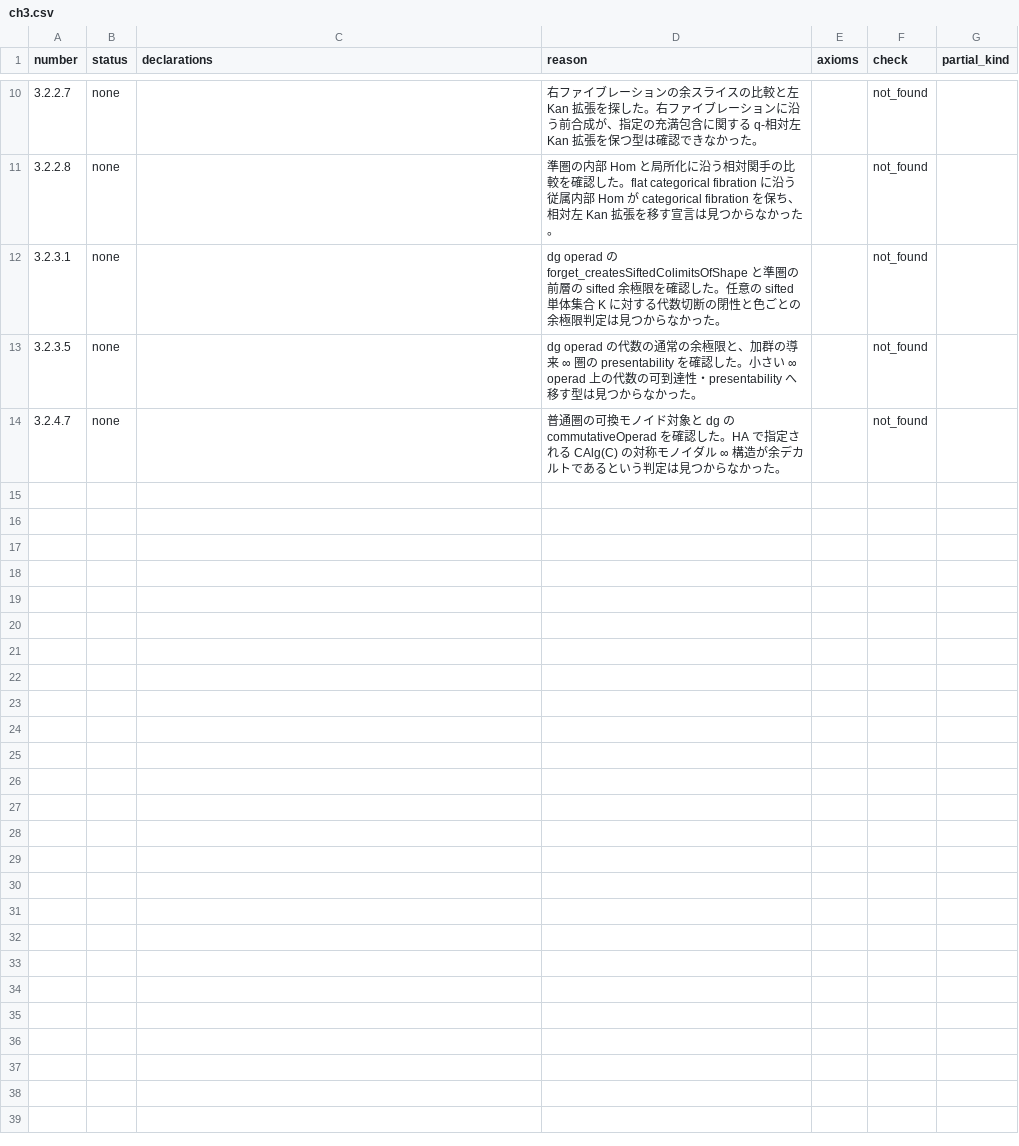
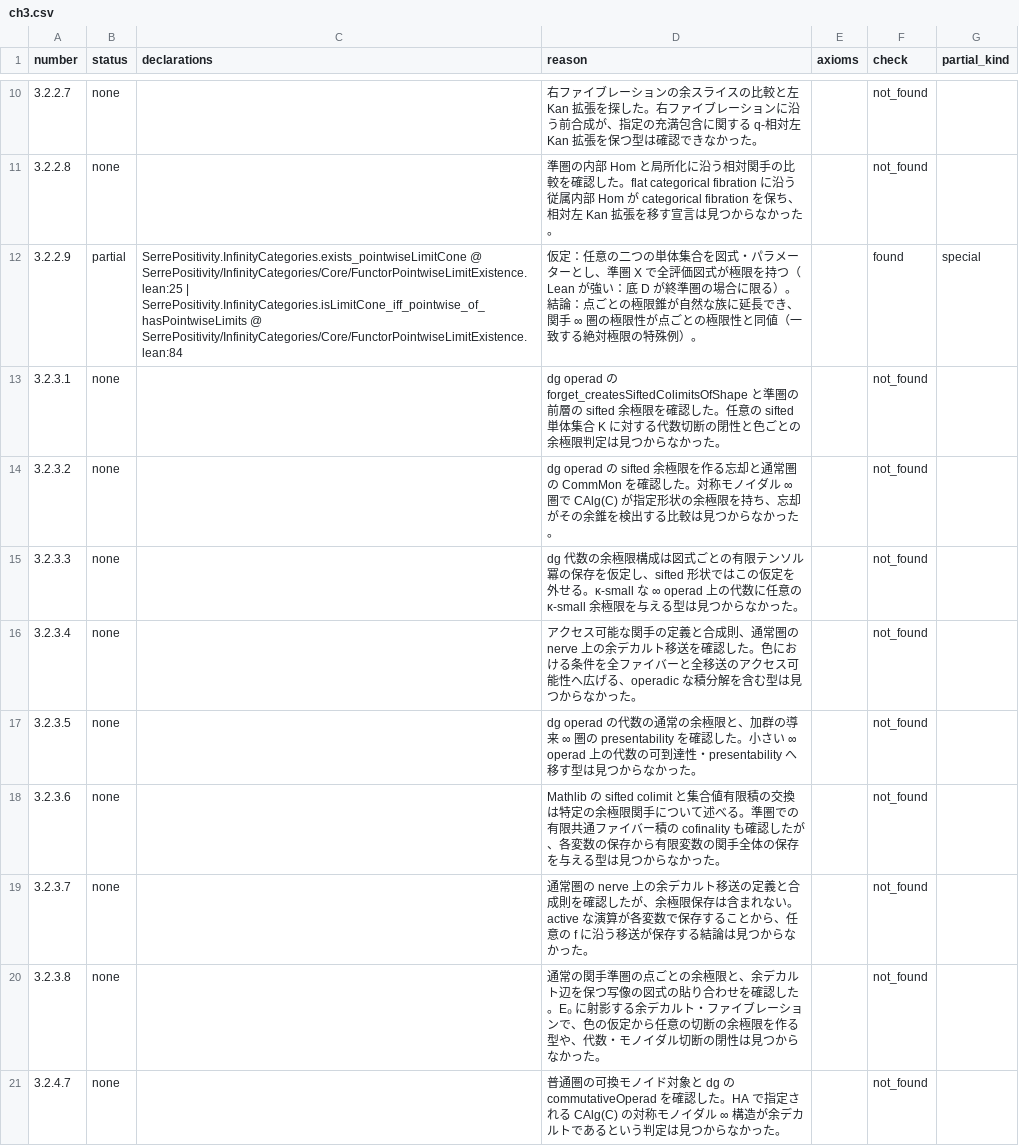
Before and after one commit to unaoya/SerrePositivity, a CSV file: research/ha-coverage/review/ch3.csv, drawn as a sheet; only a part is shown, gaps mark what is left out.

```diff
--- a/research/ha-coverage/review/ch3.csv
+++ b/research/ha-coverage/review/ch3.csv
@@ -11,4 +11,11 @@ number,status,declarations,reason,axioms,check,partial_kind
 3.2.2.8,none,,準圏の内部 Hom と局所化に沿う相対関手の比較を確認した。flat categorical fibration に沿う従属内部 Hom が categorical fibration を保ち、相対左 Kan 拡張を移す宣言は見つからなかった。,,not_found,
+3.2.2.9,partial,SerrePositivity.InfinityCategories.exists_pointwiseLimitCone @ SerrePositivity/InfinityCategories/Core/FunctorPointwiseLimitExistence.lean:25 | SerrePositivity.InfinityCategories.isLimitCone_iff_pointwise_of_hasPointwiseLimits @ SerrePositivity/InfinityCategories/Core/FunctorPointwiseLimitExistence.lean:84,仮定：任意の二つの単体集合を図式・パラメーターとし、準圏 X で全評価図式が極限を持つ（Lean が強い：底 D が終準圏の場合に限る）。結論：点ごとの極限錐が自然な族に延長でき、関手 ∞ 圏の極限性が点ごとの極限性と同値（一致する絶対極限の特殊例）。,,found,special
 3.2.3.1,none,,dg operad の forget_createsSiftedColimitsOfShape と準圏の前層の sifted 余極限を確認した。任意の sifted 単体集合 K に対する代数切断の閉性と色ごとの余極限判定は見つからなかった。,,not_found,
+3.2.3.2,none,,dg operad の sifted 余極限を作る忘却と通常圏の CommMon を確認した。対称モノイダル ∞ 圏で CAlg(C) が指定形状の余極限を持ち、忘却がその余錐を検出する比較は見つからなかった。,,not_found,
+3.2.3.3,none,,dg 代数の余極限構成は図式ごとの有限テンソル冪の保存を仮定し、sifted 形状ではこの仮定を外せる。κ-small な ∞ operad 上の代数に任意の κ-small 余極限を与える型は見つからなかった。,,not_found,
+3.2.3.4,none,,アクセス可能な関手の定義と合成則、通常圏の nerve 上の余デカルト移送を確認した。色における条件を全ファイバーと全移送のアクセス可能性へ広げる、operadic な積分解を含む型は見つからなかった。,,not_found,
 3.2.3.5,none,,dg operad の代数の通常の余極限と、加群の導来 ∞ 圏の presentability を確認した。小さい ∞ operad 上の代数の可到達性・presentability へ移す型は見つからなかった。,,not_found,
+3.2.3.6,none,,Mathlib の sifted colimit と集合値有限積の交換は特定の余極限関手について述べる。準圏での有限共通ファイバー積の cofinality も確認したが、各変数の保存から有限変数の関手全体の保存を与える型は見つからなかった。,,not_found,
+3.2.3.7,none,,通常圏の nerve 上の余デカルト移送の定義と合成則を確認したが、余極限保存は含まれない。active な演算が各変数で保存することから、任意の f に沿う移送が保存する結論は見つからなかった。,,not_found,
+3.2.3.8,none,,通常の関手準圏の点ごとの余極限と、余デカルト辺を保つ写像の図式の貼り合わせを確認した。E₀ に射影する余デカルト・ファイブレーションで、色の仮定から任意の切断の余極限を作る型や、代数・モノイダル切断の閉性は見つからなかった。,,not_found,
 3.2.4.7,none,,普通圏の可換モノイド対象と dg の commutativeOperad を確認した。HA で指定される CAlg(C) の対称モノイダル ∞ 構造が余デカルトであるという判定は見つからなかった。,,not_found,
```
Also changed, not shown: research/ha-coverage/items.csv, 8 other files.
